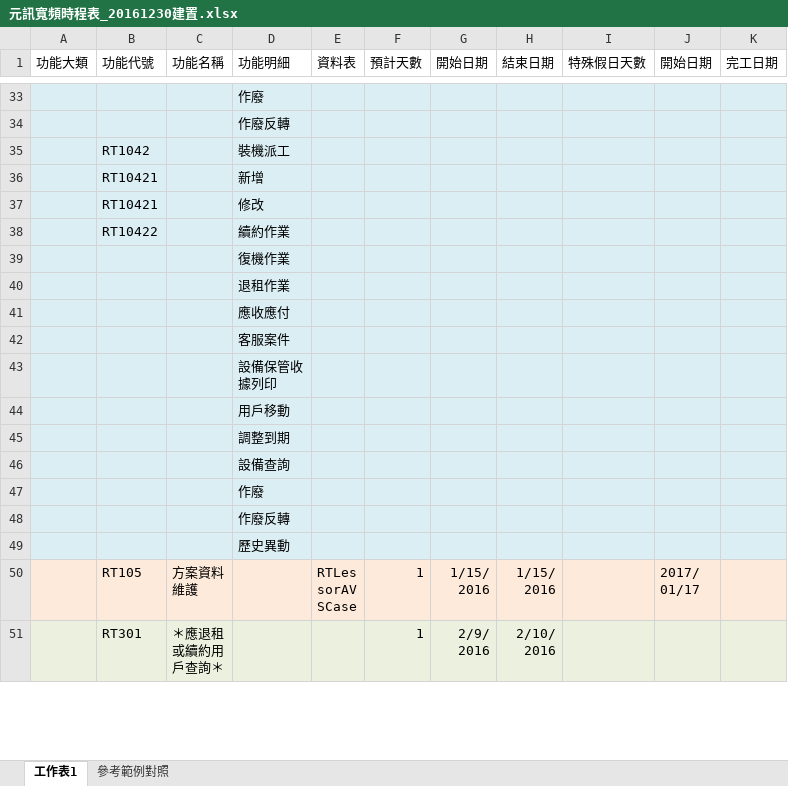
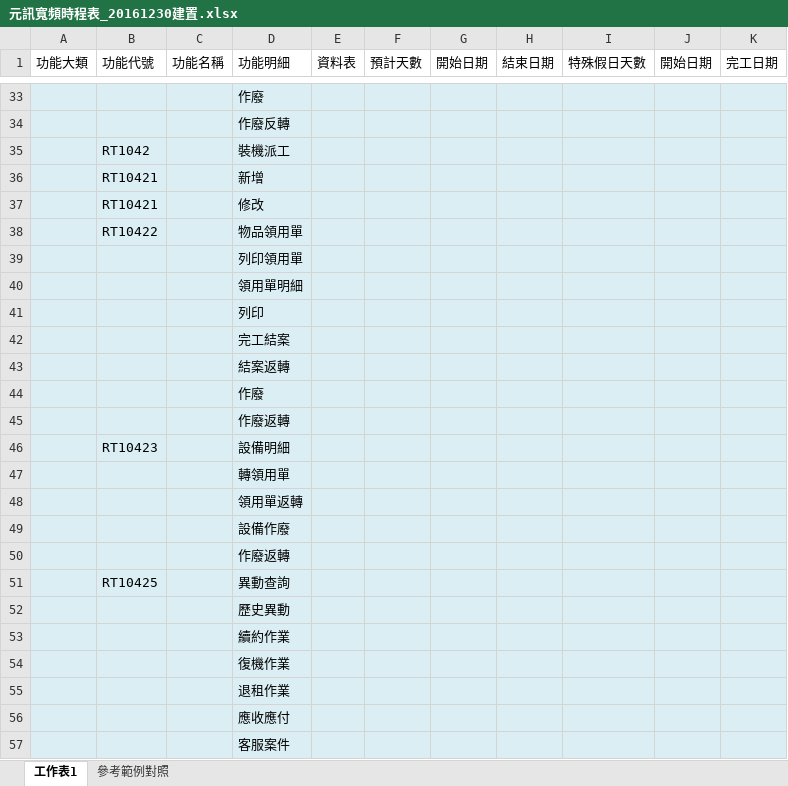
Before and after one commit to pillar62/EEP2015, an Excel workbook: DABI/元訊寬頻時程表_20161230建置.xlsx, sheet 工作表1, drawn as a sheet; only a part is shown, gaps mark what is left out; the shorter side is filled out with more unchanged rows; values as stored, in another font and other column widths than the file's, no borders; the diff names each change by its address in the sheet, - before the commit and + after, or states it on an @@ line.

```diff
--- a/DABI/元訊寬頻時程表_20161230建置.xlsx (sheet 工作表1)
+++ b/DABI/元訊寬頻時程表_20161230建置.xlsx (sheet 工作表1)
-D38 (功能明細): 續約作業
+D38 (功能明細): 物品領用單
+row 39:  |  |  | 列印領用單
+row 40:  |  |  | 領用單明細
+row 41:  |  |  | 列印
+row 42:  |  |  | 完工結案
+row 43:  |  |  | 結案返轉
+row 44:  |  |  | 作廢
+row 45:  |  |  | 作廢返轉
+row 46:  | RT10423 |  | 設備明細
+row 47:  |  |  | 轉領用單
+row 48:  |  |  | 領用單返轉
+row 49:  |  |  | 設備作廢
+row 50:  |  |  | 作廢返轉
+row 51:  | RT10425 |  | 異動查詢
+row 52:  |  |  | 歷史異動
+row 53:  |  |  | 續約作業
```
Also changed, not shown: sheet 參考範例對照, 28 other files.
